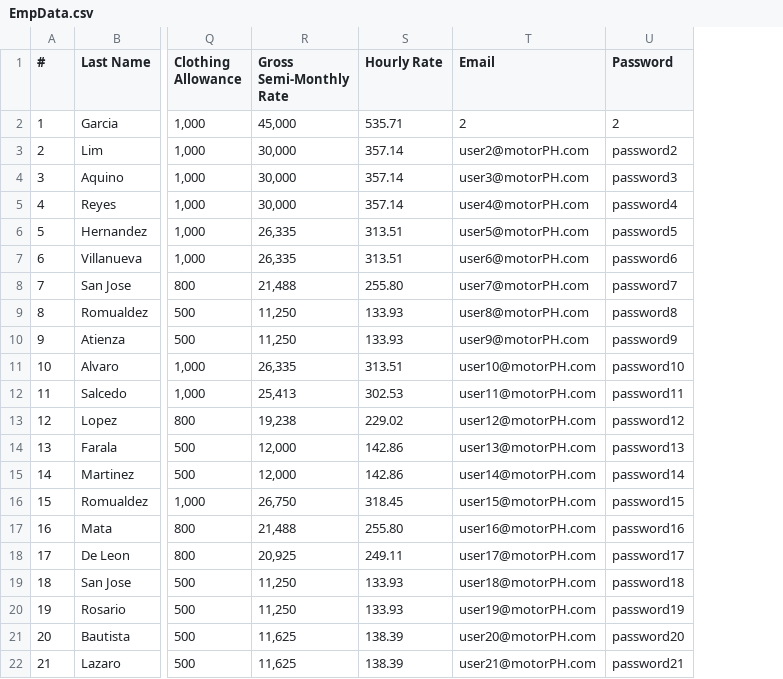
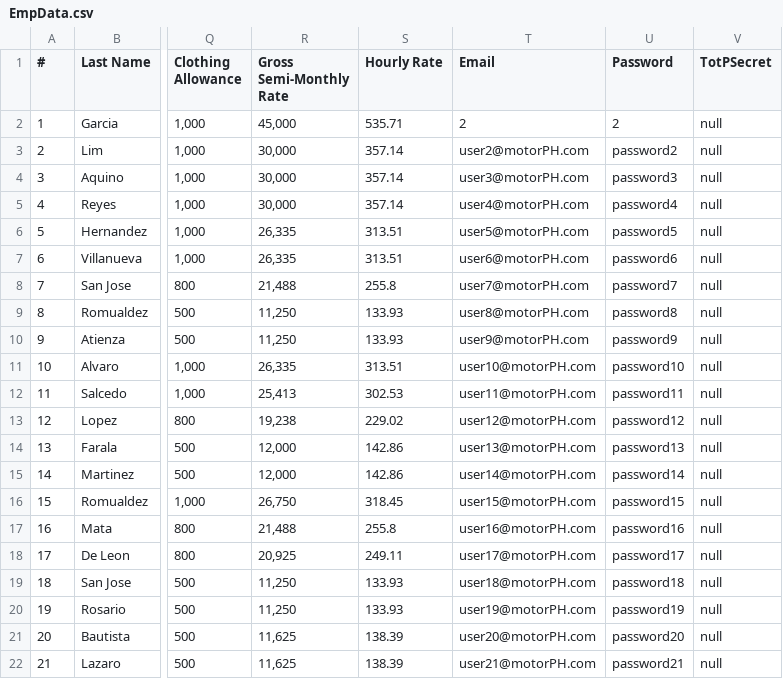
Before and after one commit to tgcHAI/motorPH_payroll, a CSV file: OOP-MotorPH-main/motorPHpayrollsystem/src/main/java/CSV/EmpData.csv, drawn as a sheet; only a part is shown, gaps mark what is left out; the diff names each change by its address in the sheet, - before the commit and + after, or states it on an @@ line.

Commit message:
Merge origin/AdjustedWindowSize into AdjustedWindowSize
# Conflicts:
#	AOOP_GUI_Project/src/main/java/com/mycompany/aoop_gui_project/AccessEmployeeDetails.java
#	AOOP_GUI_Project/src/main/java/com/mycompany/aoop_gui_project/AccessPersonalInfo.java
#	AOOP_GUI_Project/src/main/java/com/mycompany/aoop_gui_project/Department.java
#	AOOP_GUI_Project/src/main/java/com/mycompany/aoop_gui_project/PayrollHomepage.java
#	AOOP_GUI_Project/src/main/java/com/mycompany/aoop_gui_project/Reports.java
#	AOOP_GUI_Project/src/main/java/com/mycompany/aoop_gui_project/UserDashboard.java

```diff
--- a/OOP-MotorPH-main/motorPHpayrollsystem/src/main/java/CSV/EmpData.csv
+++ b/OOP-MotorPH-main/motorPHpayrollsystem/src/main/java/CSV/EmpData.csv
+column V (TotPSecret), rows 2-22: all null
-S8 (Hourly Rate): 255.80
+S8 (Hourly Rate): 255.8
-S17 (Hourly Rate): 255.80
+S17 (Hourly Rate): 255.8
```
Also changed, not shown: 12 other files.
